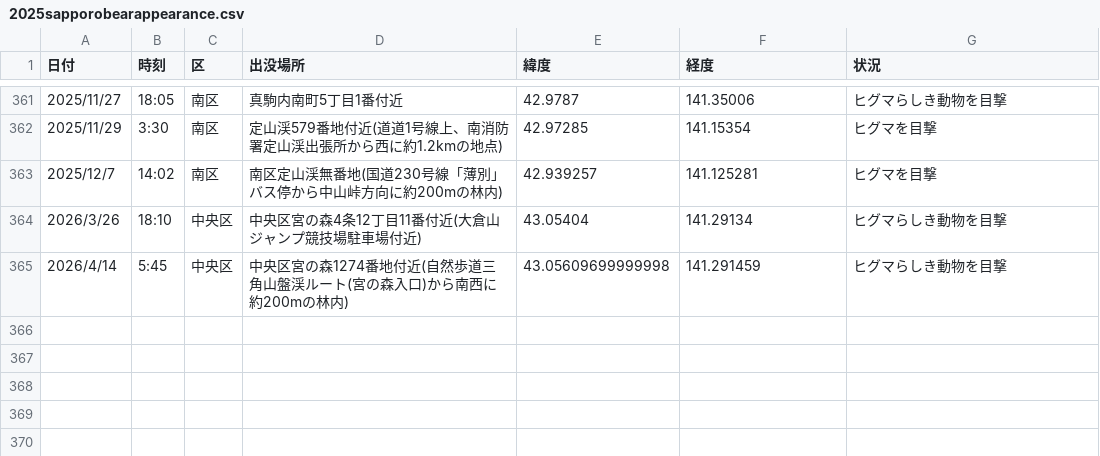
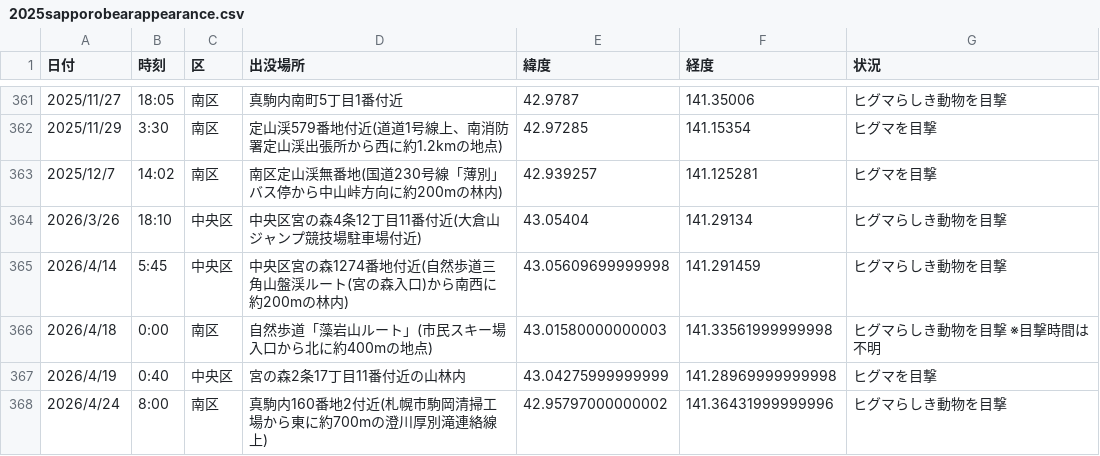
Before and after one commit to tomohiro-kudo-dev/bear-map, a CSV file: data/2025sapporobearappearance.csv, drawn as a sheet; only a part is shown, gaps mark what is left out.

Commit message:
Update 2025sapporobearappearance.csv

```diff
--- a/data/2025sapporobearappearance.csv
+++ b/data/2025sapporobearappearance.csv
@@ -369 +369,4 @@
 2026/4/14,5:45,中央区,中央区宮の森1274番地付近(自然歩道三角山盤渓ルート(宮の森入口)から南西に約200mの林内),43.05609699999998,141.291459,ヒグマらしき動物を目撃
+2026/4/18,0:00,南区,自然歩道「藻岩山ルート」(市民スキー場入口から北に約400mの地点),43.01580000000003,141.33561999999998,ヒグマらしき動物を目撃 ※目撃時間は不明
+2026/4/19,0:40,中央区,宮の森2条17丁目11番付近の山林内,43.04275999999999,141.28969999999998,ヒグマを目撃
+2026/4/24,8:00,南区,真駒内160番地2付近(札幌市駒岡清掃工場から東に約700mの澄川厚別滝連絡線上),42.95797000000002,141.36431999999996,ヒグマらしき動物を目撃
```
